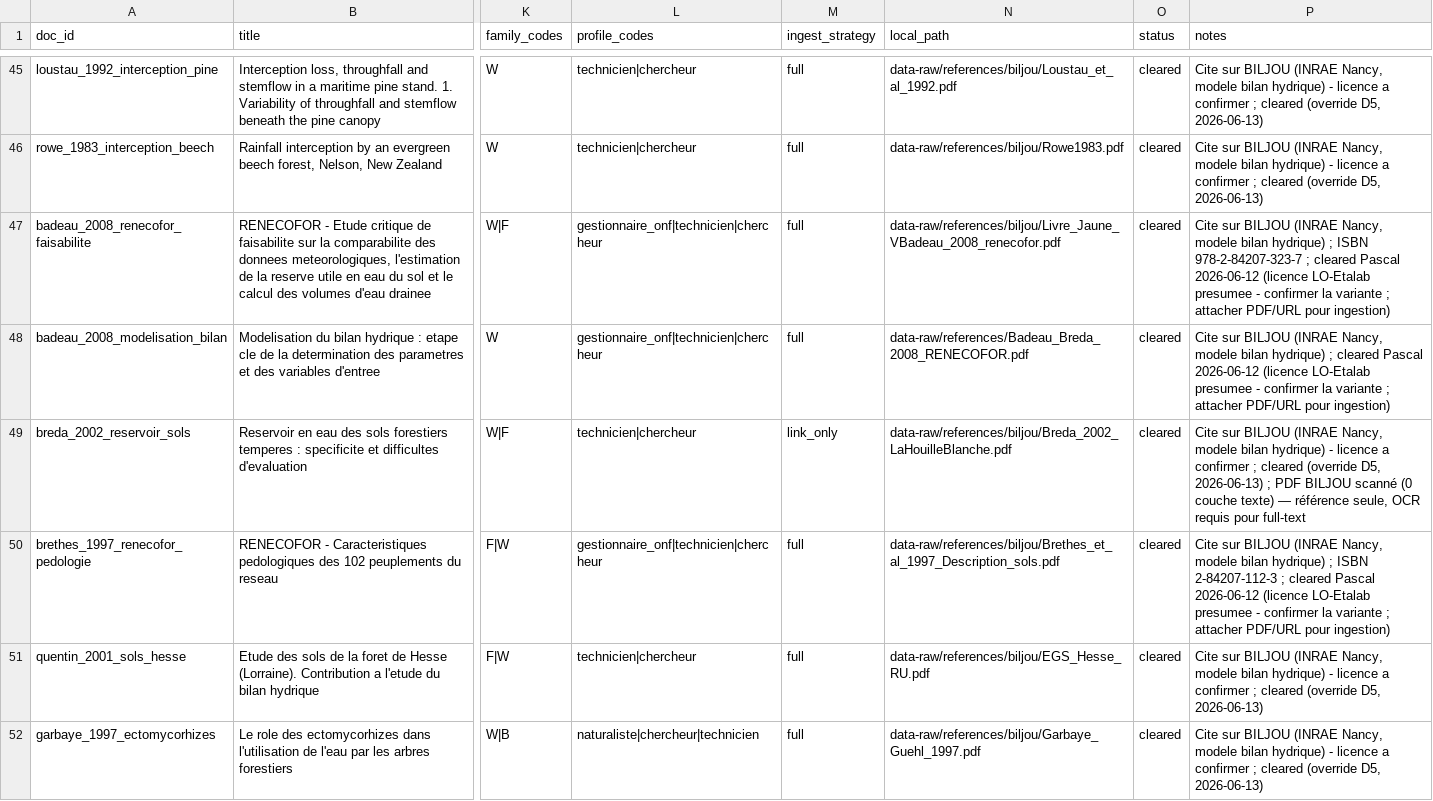
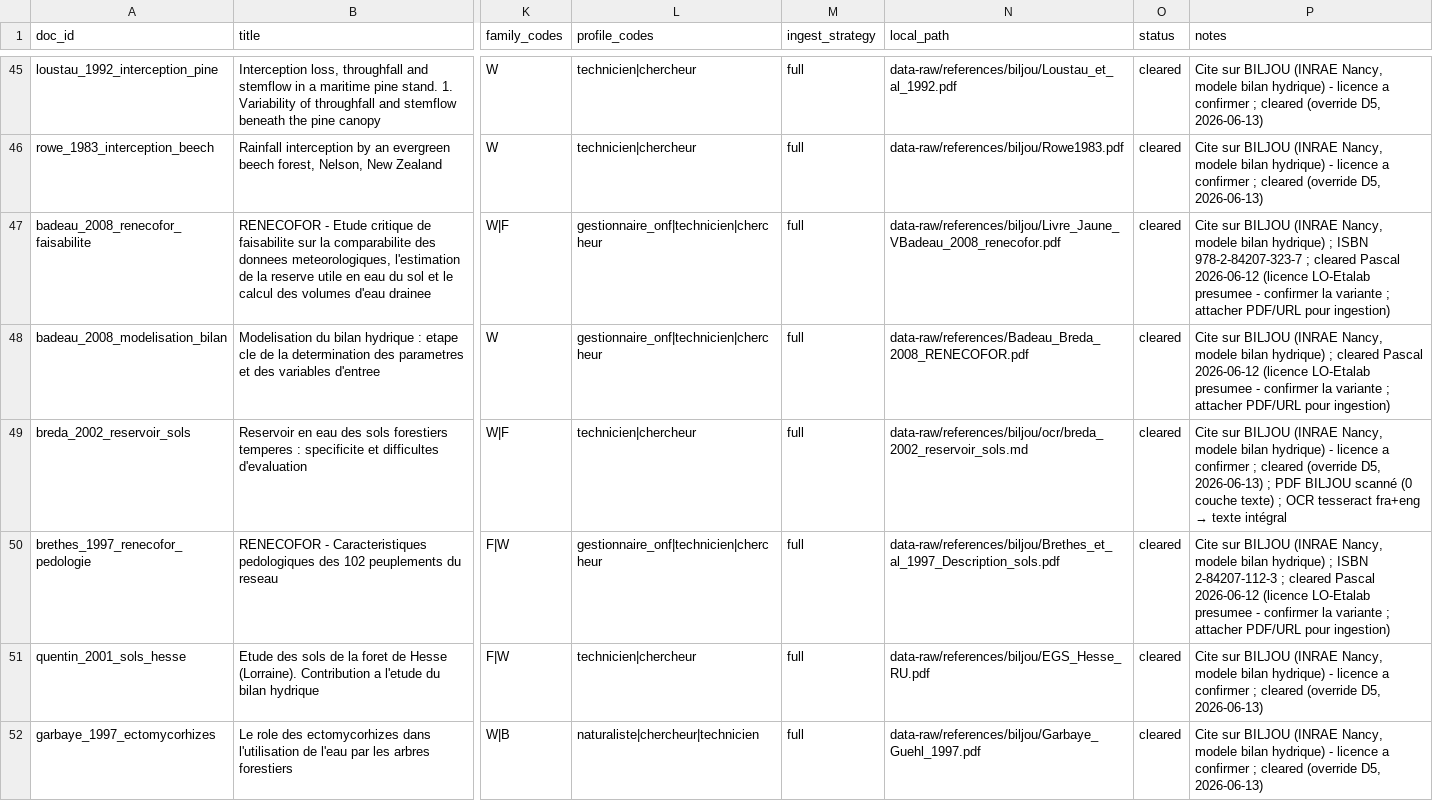
Before and after one commit to pobsteta/nemeton, a CSV file: inst/extdata/knowledge_corpus_v1.csv, drawn as a sheet; only a part is shown, gaps mark what is left out; the diff covers the shown part only; the diff names each change by its address in the sheet, - before the commit and + after, or states it on an @@ line.

```diff
--- a/inst/extdata/knowledge_corpus_v1.csv
+++ b/inst/extdata/knowledge_corpus_v1.csv
-M49 (ingest_strategy): link_only
+M49 (ingest_strategy): full
-N49 (local_path): data-raw/references/biljou/Breda_2002_LaHouilleBlanche.pdf
+N49 (local_path): data-raw/references/biljou/ocr/breda_2002_reservoir_sols.md
@@ P49 (notes): …couche texte) — référence seule, OCR requis pour full-text → …couche texte) ; OCR tesseract fra+eng → texte intégral @@
```
Also changed, not shown: 9 edited cells elsewhere in this file, 7 other files.
